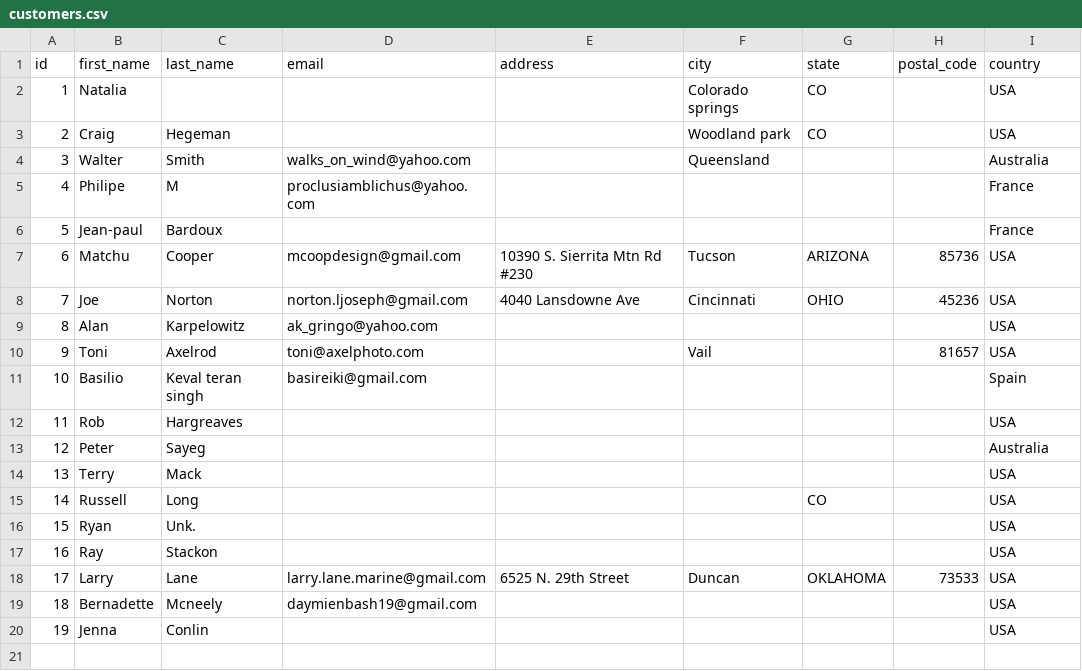
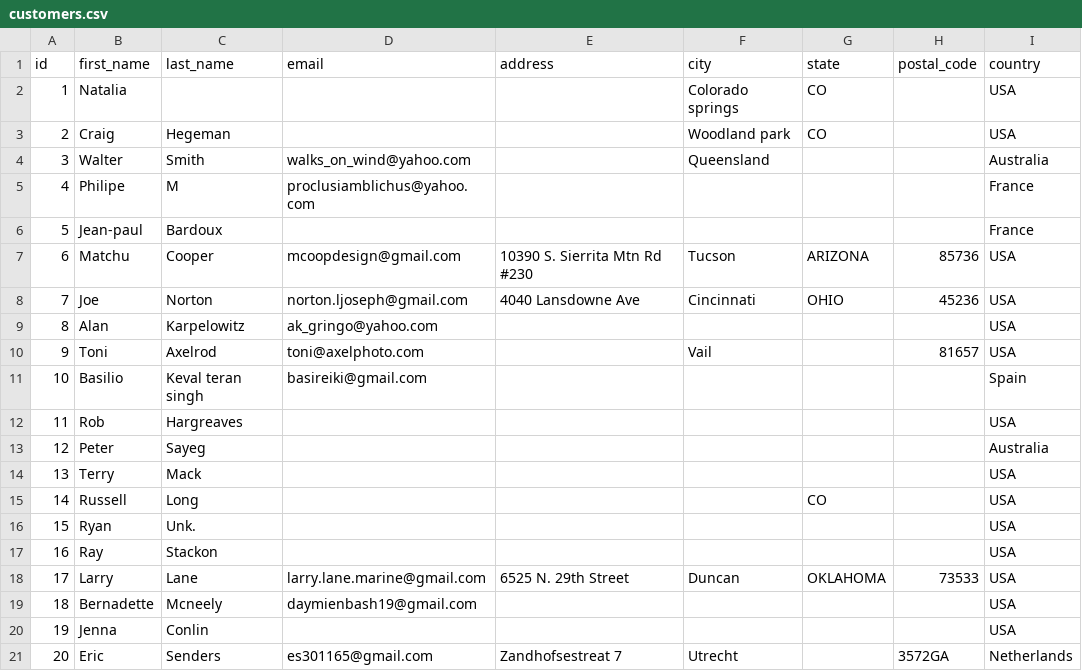
Before and after one commit to Yook74/sapele, a CSV file: database/customers.csv, drawn as a sheet; the diff names each change by its address in the sheet, - before the commit and + after, or states it on an @@ line.

Commit message:
updated and changed how to view customer orders

```diff
--- a/database/customers.csv
+++ b/database/customers.csv
+row 21: 20 | Eric | Senders | es301165@gmail.com | Zandhofsestreat 7 | Utrecht |  | 3572GA | Netherlands
```
Also changed, not shown: database/fh_percents.csv, database/flute.csv, 3 other files.
